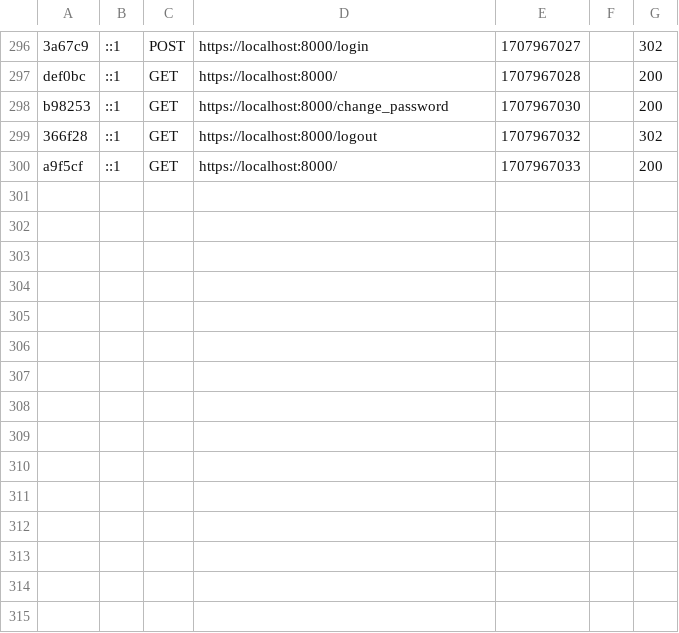
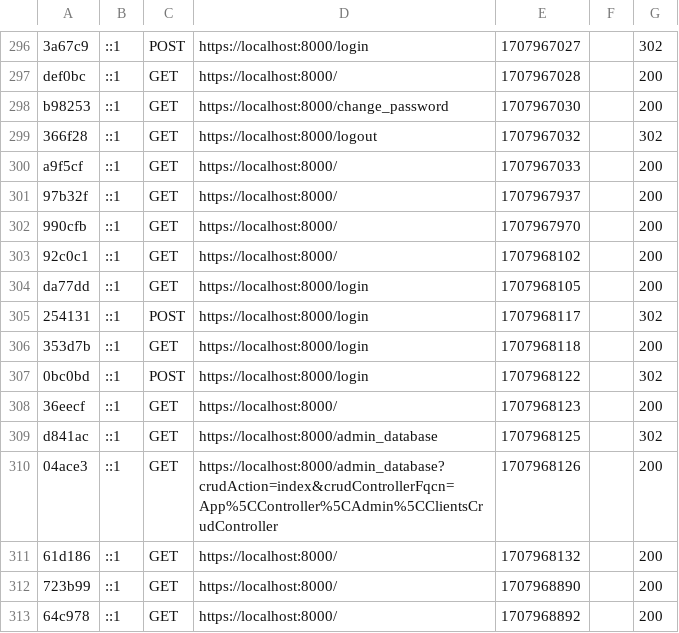
Before and after one commit to MateuszMro/Project, a CSV file: var/cache/dev/profiler/index.csv, drawn as a sheet; only a part is shown, gaps mark what is left out; the diff names each change by its address in the sheet, - before the commit and + after, or states it on an @@ line.

```diff
--- a/var/cache/dev/profiler/index.csv
+++ b/var/cache/dev/profiler/index.csv
+row 301: 97b32f | ::1 | GET | https://localhost:8000/ | 1707967937 |  | 200
+row 302: 990cfb | ::1 | GET | https://localhost:8000/ | 1707967970 |  | 200
+row 303: 92c0c1 | ::1 | GET | https://localhost:8000/ | 1707968102 |  | 200
+row 304: da77dd | ::1 | GET | https://localhost:8000/login | 1707968105 |  | 200
+row 305: 254131 | ::1 | POST | https://localhost:8000/login | 1707968117 |  | 302
+row 306: 353d7b | ::1 | GET | https://localhost:8000/login | 1707968118 |  | 200
+row 307: 0bc0bd | ::1 | POST | https://localhost:8000/login | 1707968122 |  | 302
+row 308: 36eecf | ::1 | GET | https://localhost:8000/ | 1707968123 |  | 200
+row 309: d841ac | ::1 | GET | https://localhost:8000/admin_database | 1707968125 |  | 302
+row 310: 04ace3 | ::1 | GET | https://localhost:8000/admin_database?crudAction=index&crudControllerFqcn=App%5CController%5CAdmin%5CClientsCrudController | 1707968126 |  | 200
+row 311: 61d186 | ::1 | GET | https://localhost:8000/ | 1707968132 |  | 200
+row 312: 723b99 | ::1 | GET | https://localhost:8000/ | 1707968890 |  | 200
+row 313: 64c978 | ::1 | GET | https://localhost:8000/ | 1707968892 |  | 200
```
Also changed, not shown: 1 other file.
